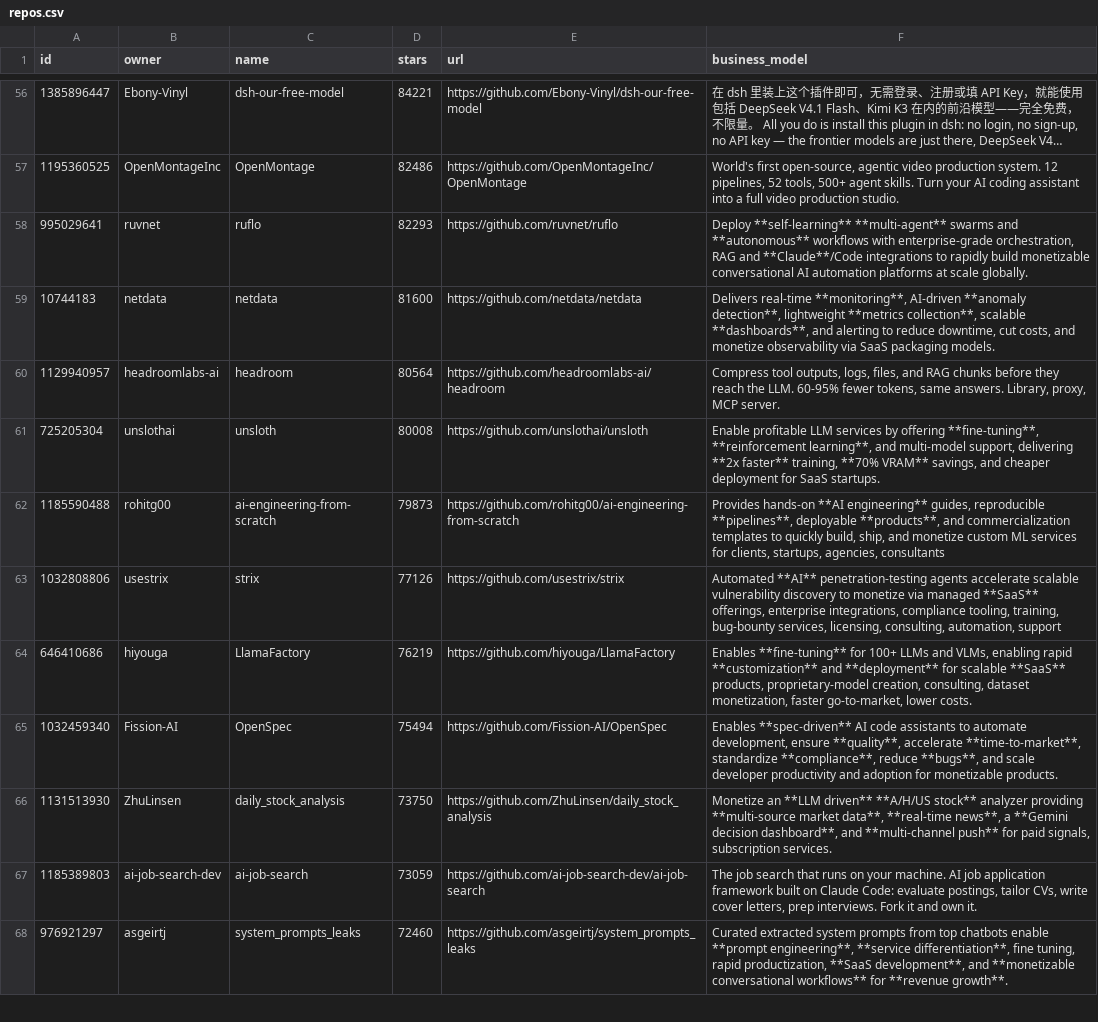
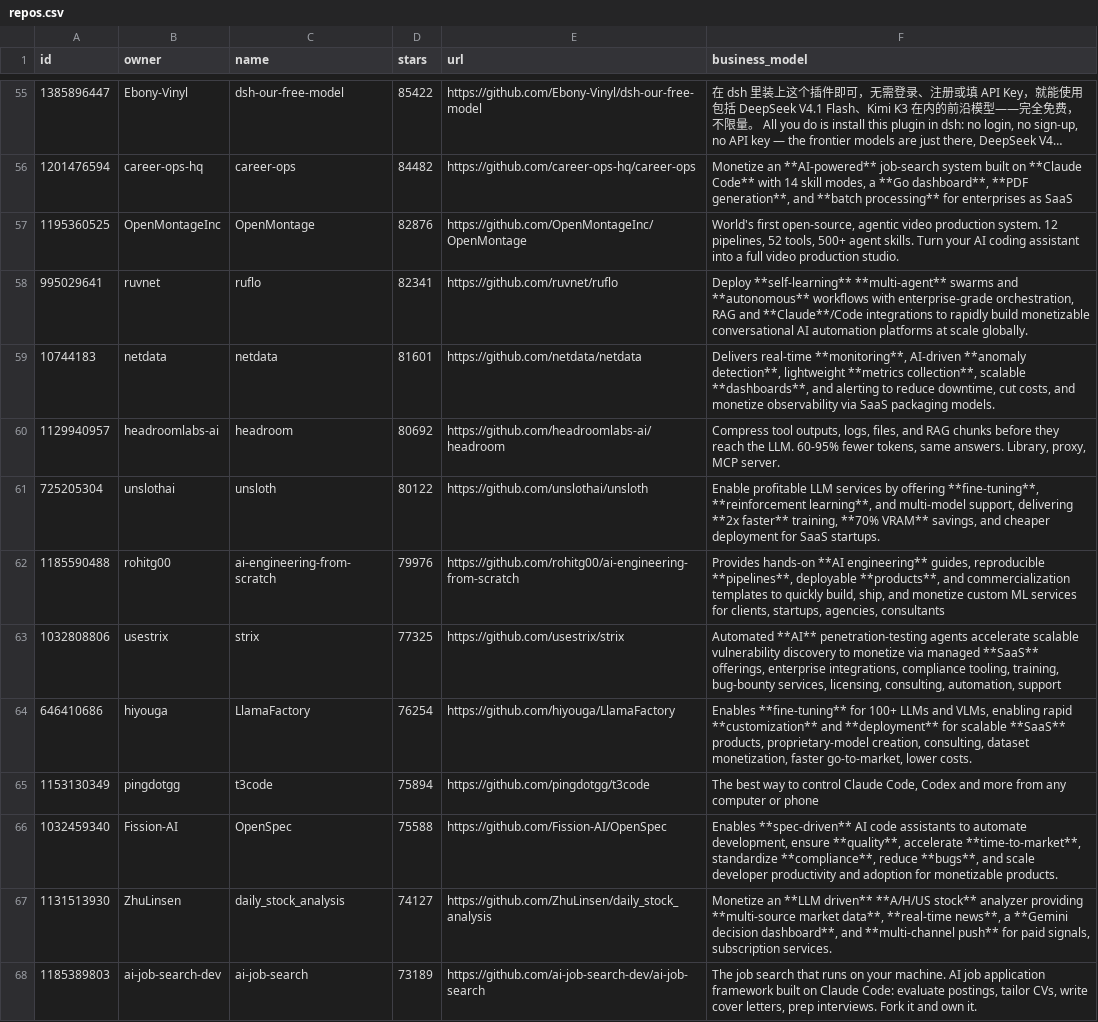
Before and after one commit to garylab/MakeMoneyWithAI, a CSV file: repos.csv, drawn as a sheet; only a part is shown, gaps mark what is left out; long unchanged cells end in …; removed rows and columns are numbered as before the commit, all else as after; the diff covers the shown part only; the diff names each change by its address in the sheet, - before the commit and + after, or states it on an @@ line.

```diff
--- a/repos.csv
+++ b/repos.csv
-D55 (stars): 84221
+D55 (stars): 85422
+row 56: 1201476594 | career-ops-hq | career-ops | 84482 | https://github.com/career-ops-hq/career-ops | Monetize an **AI-powered** job-search system built on **Claude Code** with 14 skill modes, a **Go dashboard**, **PDF generation**, and **batch processing** for enterprises as SaaS
-D57 (stars): 82486
+D57 (stars): 82876
-D58 (stars): 82293
+D58 (stars): 82341
-D59 (stars): 81600
+D59 (stars): 81601
-D60 (stars): 80564
+D60 (stars): 80692
-D61 (stars): 80008
+D61 (stars): 80122
-D62 (stars): 79873
+D62 (stars): 79976
-D63 (stars): 77126
+D63 (stars): 77325
-D64 (stars): 76219
+D64 (stars): 76254
+row 65: 1153130349 | pingdotgg | t3code | 75894 | https://github.com/pingdotgg/t3code | The best way to control Claude Code, Codex and more from any computer or phone
-D66 (stars): 75494
+D66 (stars): 75588
-D67 (stars): 73750
+D67 (stars): 74127
-D68 (stars): 73059
+D68 (stars): 73189
-row 68: 976921297 | asgeirtj | system_prompts_leaks | 72460 | https://github.com/asgeirtj/system_prompts_leaks | Curated extracted system prompts from top chatbots enable **prompt engineering**, **service differentiation**, fine tuning, rapid productization, **SaaS development**, and **monetizable conversational workflows** for **revenue growth**.
```
Also changed, not shown: 5 added rows, 6 removed rows and 79 edited cells elsewhere in this file, 1 other file.
